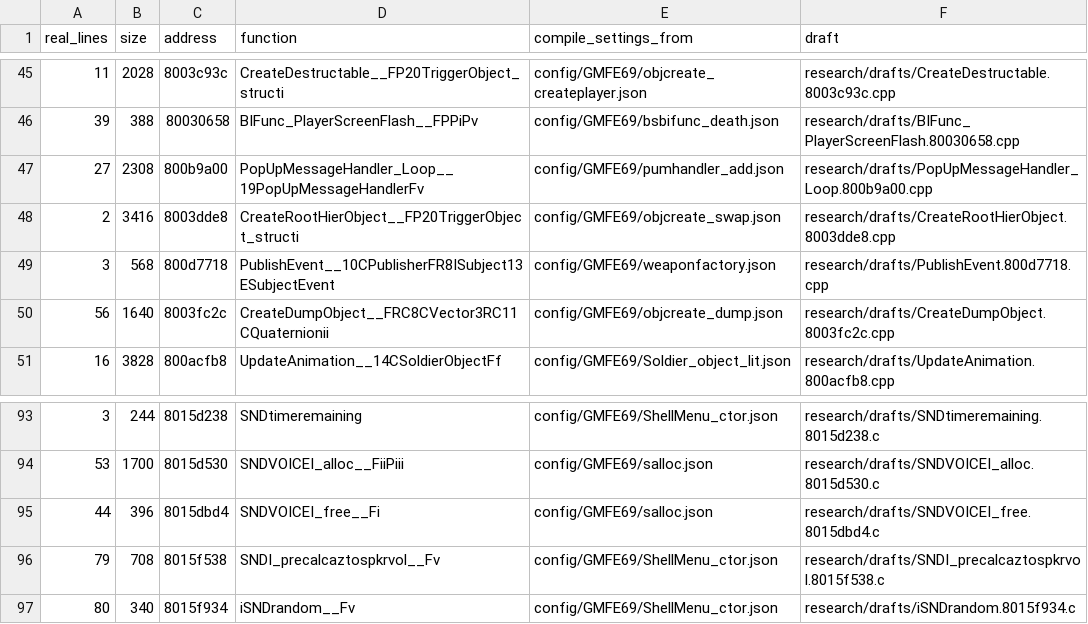
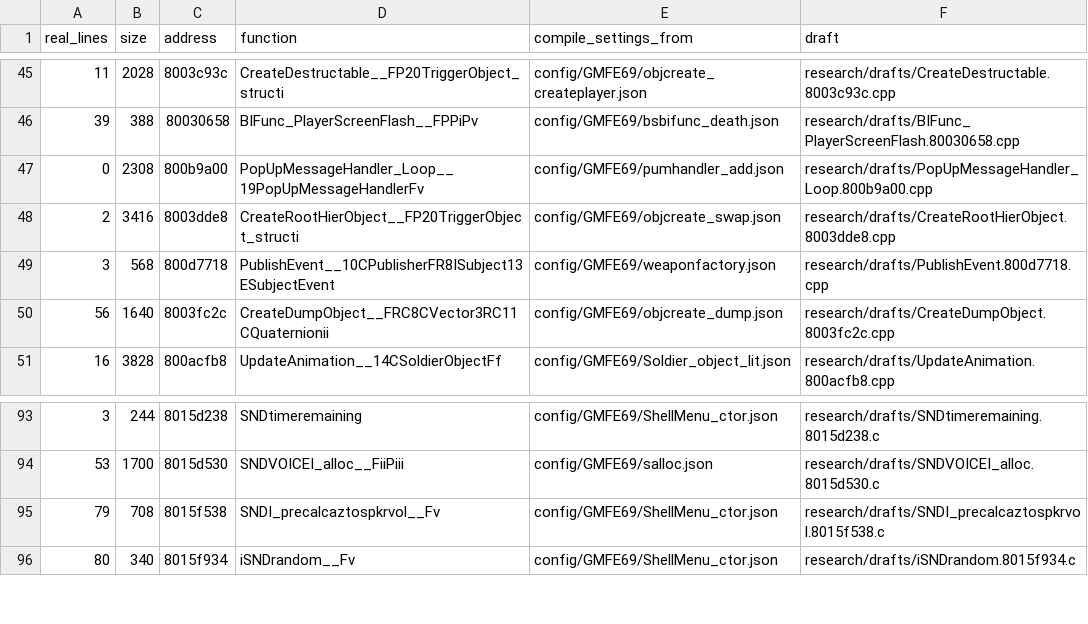
Before and after one commit to kyleckroeger/moh-frontline-decomp, a TSV file: research/drafts/index.tsv, drawn as a sheet; only a part is shown, gaps mark what is left out.

```diff
--- a/research/drafts/index.tsv
+++ b/research/drafts/index.tsv
@@ -46,3 +46,3 @@ real_lines	size	address	function	compile_settings_from	draft
 39	388	80030658	BIFunc_PlayerScreenFlash__FPPiPv	config/GMFE69/bsbifunc_death.json	research/drafts/BIFunc_PlayerScreenFlash.80030658.cpp
-27	2308	800b9a00	PopUpMessageHandler_Loop__19PopUpMessageHandlerFv	config/GMFE69/pumhandler_add.json	research/drafts/PopUpMessageHandler_Loop.800b9a00.cpp
+0	2308	800b9a00	PopUpMessageHandler_Loop__19PopUpMessageHandlerFv	config/GMFE69/pumhandler_add.json	research/drafts/PopUpMessageHandler_Loop.800b9a00.cpp
 2	3416	8003dde8	CreateRootHierObject__FP20TriggerObject_structi	config/GMFE69/objcreate_swap.json	research/drafts/CreateRootHierObject.8003dde8.cpp
@@ -94,3 +94,2 @@ real_lines	size	address	function	compile_settings_from	draft
 53	1700	8015d530	SNDVOICEI_alloc__FiiPiii	config/GMFE69/salloc.json	research/drafts/SNDVOICEI_alloc.8015d530.c
-44	396	8015dbd4	SNDVOICEI_free__Fi	config/GMFE69/salloc.json	research/drafts/SNDVOICEI_free.8015dbd4.c
 79	708	8015f538	SNDI_precalcaztospkrvol__Fv	config/GMFE69/ShellMenu_ctor.json	research/drafts/SNDI_precalcaztospkrvol.8015f538.c
```
Also changed, not shown: 12 other files.
